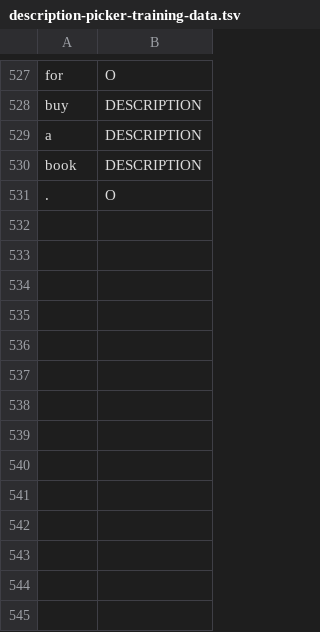
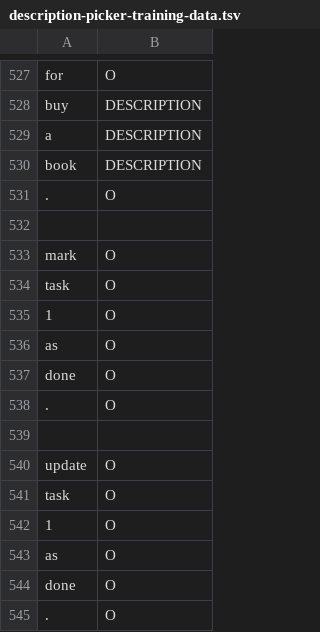
Before and after one commit to cs2103aug2014-w15-2j/main, a TSV file: src/NLPTraining/description-picker-training-data.tsv, drawn as a sheet; only a part is shown, gaps mark what is left out; the diff names each change by its address in the sheet, - before the commit and + after, or states it on an @@ line.

```diff
--- a/src/NLPTraining/description-picker-training-data.tsv
+++ b/src/NLPTraining/description-picker-training-data.tsv
+row 532: (empty)
+row 533: mark | O
+row 534: task | O
+row 535: 1 | O
+row 536: as | O
+row 537: done | O
+row 538: . | O
+row 539: (empty)
+row 540: update | O
+row 541: task | O
+row 542: 1 | O
+row 543: as | O
+row 544: done | O
+row 545: . | O
```
Also changed, not shown: src/NLPTraining/command-training-data.tsv, src/NLPTraining/index-picker-training-data.tsv, 5 other files.
